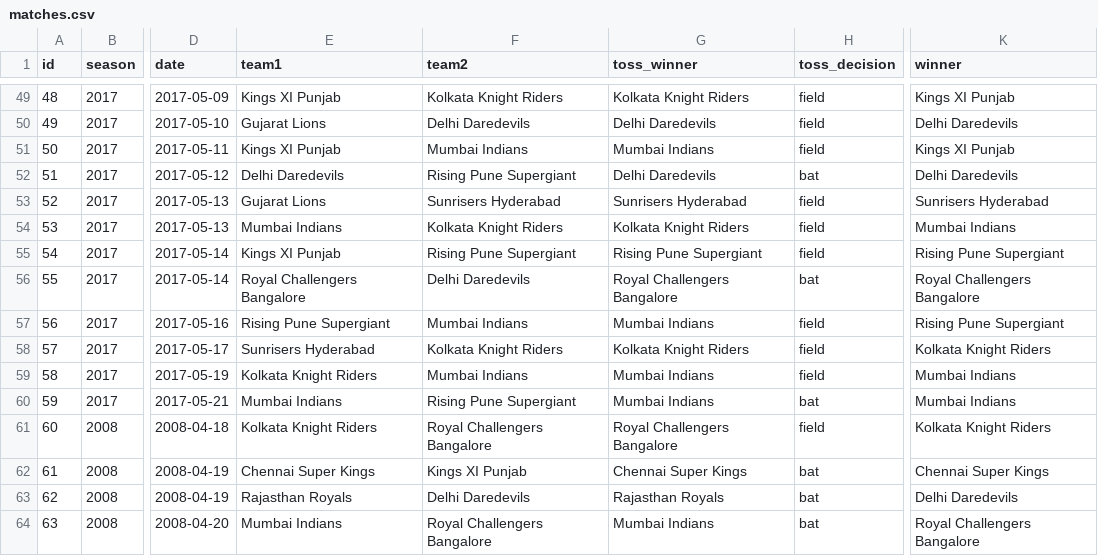
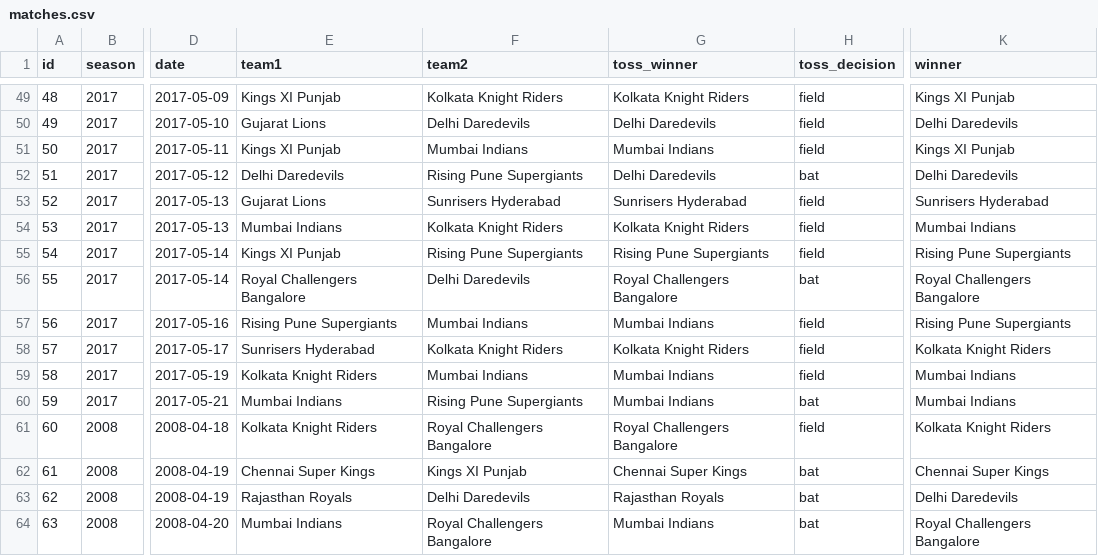
Before and after one commit to amit-sharma-hyd/axs-public, a CSV file: training/python/stats-basics/matches.csv, drawn as a sheet; only a part is shown, gaps mark what is left out; the diff covers the shown part only; the diff names each change by its address in the sheet, - before the commit and + after, or states it on an @@ line.

```diff
--- a/training/python/stats-basics/matches.csv
+++ b/training/python/stats-basics/matches.csv
-F52 (team2): Rising Pune Supergiant
+F52 (team2): Rising Pune Supergiants
-F55 (team2): Rising Pune Supergiant
+F55 (team2): Rising Pune Supergiants
-G55 (toss_winner): Rising Pune Supergiant
+G55 (toss_winner): Rising Pune Supergiants
-K55 (winner): Rising Pune Supergiant
+K55 (winner): Rising Pune Supergiants
-E57 (team1): Rising Pune Supergiant
+E57 (team1): Rising Pune Supergiants
-K57 (winner): Rising Pune Supergiant
+K57 (winner): Rising Pune Supergiants
-F60 (team2): Rising Pune Supergiant
+F60 (team2): Rising Pune Supergiants
```
Also changed, not shown: 25 edited cells elsewhere in this file, 2 other files.
